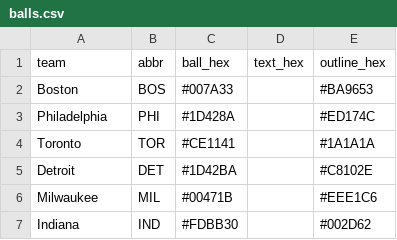
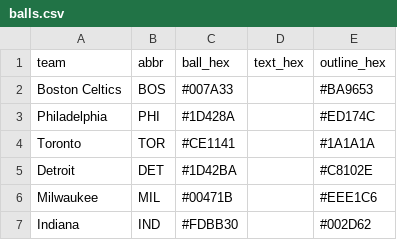
Before and after one commit to nodedesignagency/bluffs, a CSV file: balls.csv, drawn as a sheet.

```diff
--- a/balls.csv
+++ b/balls.csv
@@ -1,3 +1,3 @@
 team,abbr,ball_hex,text_hex,outline_hex
-Boston,BOS,#007A33,,#BA9653
+Boston Celtics,BOS,#007A33,,#BA9653
 Philadelphia,PHI,#1D428A,,#ED174C
```
